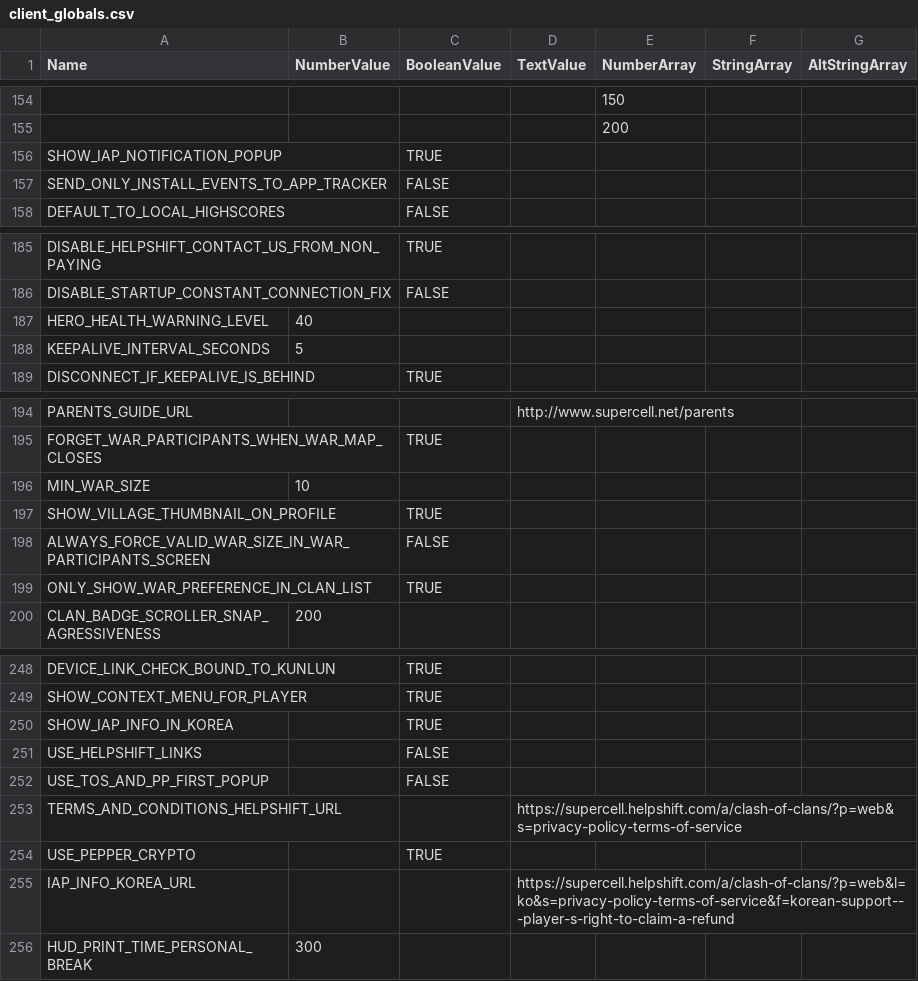
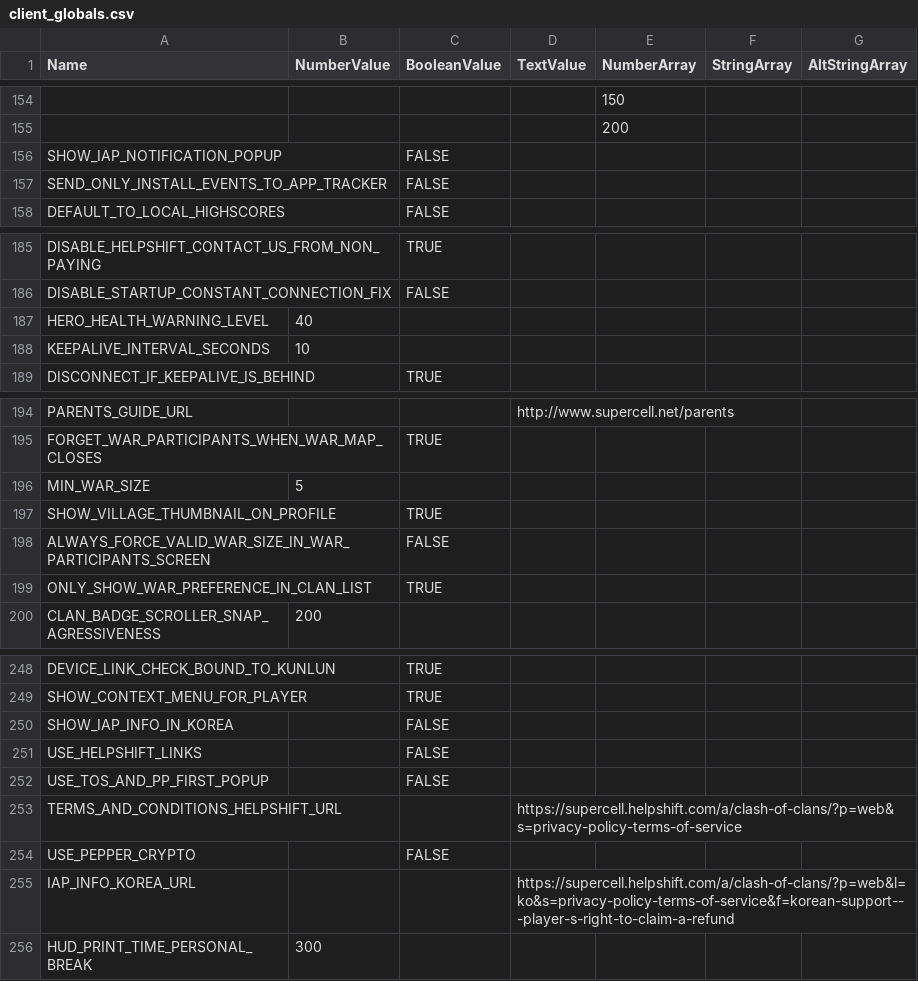
Before and after one commit to milanmaldini/UCS, a CSV file: Ultrapowa Clash Server/bin/Debug/gamefiles/csv/client_globals.csv, drawn as a sheet; only a part is shown, gaps mark what is left out; the diff names each change by its address in the sheet, - before the commit and + after, or states it on an @@ line.

```diff
--- a/Ultrapowa Clash Server/bin/Debug/gamefiles/csv/client_globals.csv
+++ b/Ultrapowa Clash Server/bin/Debug/gamefiles/csv/client_globals.csv
-C156 (BooleanValue): TRUE
+C156 (BooleanValue): FALSE
-B188 (NumberValue): 5
+B188 (NumberValue): 10
-B196 (NumberValue): 10
+B196 (NumberValue): 5
-C250 (BooleanValue): TRUE
+C250 (BooleanValue): FALSE
-C254 (BooleanValue): TRUE
+C254 (BooleanValue): FALSE
```
Also changed, not shown: 9 other files.
